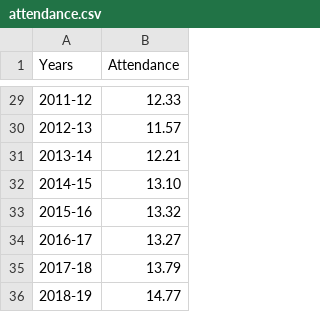
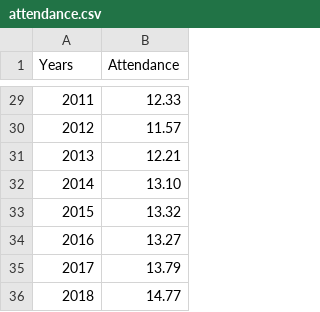
Before and after one commit to ChloeKH9/Final, a CSV file: attendance.csv, drawn as a sheet; only a part is shown, gaps mark what is left out; the diff covers the shown part only.

```diff
--- a/attendance.csv
+++ b/attendance.csv
@@ -29,8 +29,8 @@ Years,Attendance
-2011-12,12.33
-2012-13,11.57
-2013-14,12.21
-2014-15,13.10
-2015-16,13.32
-2016-17,13.27
-2017-18,13.79
-2018-19,14.77
+2011,12.33
+2012,11.57
+2013,12.21
+2014,13.10
+2015,13.32
+2016,13.27
+2017,13.79
+2018,14.77
```
Also changed, not shown: 27 edited cells elsewhere in this file.
